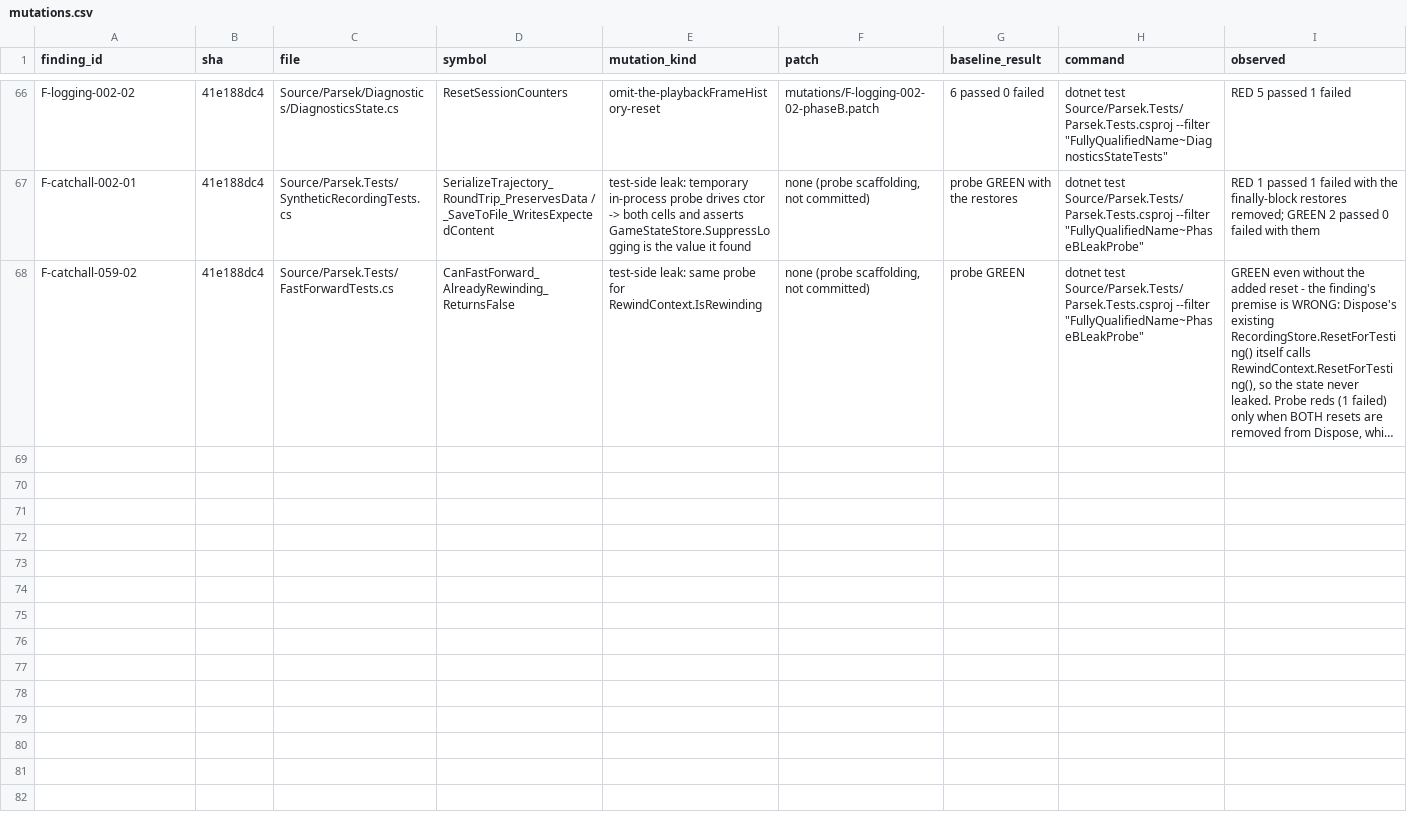
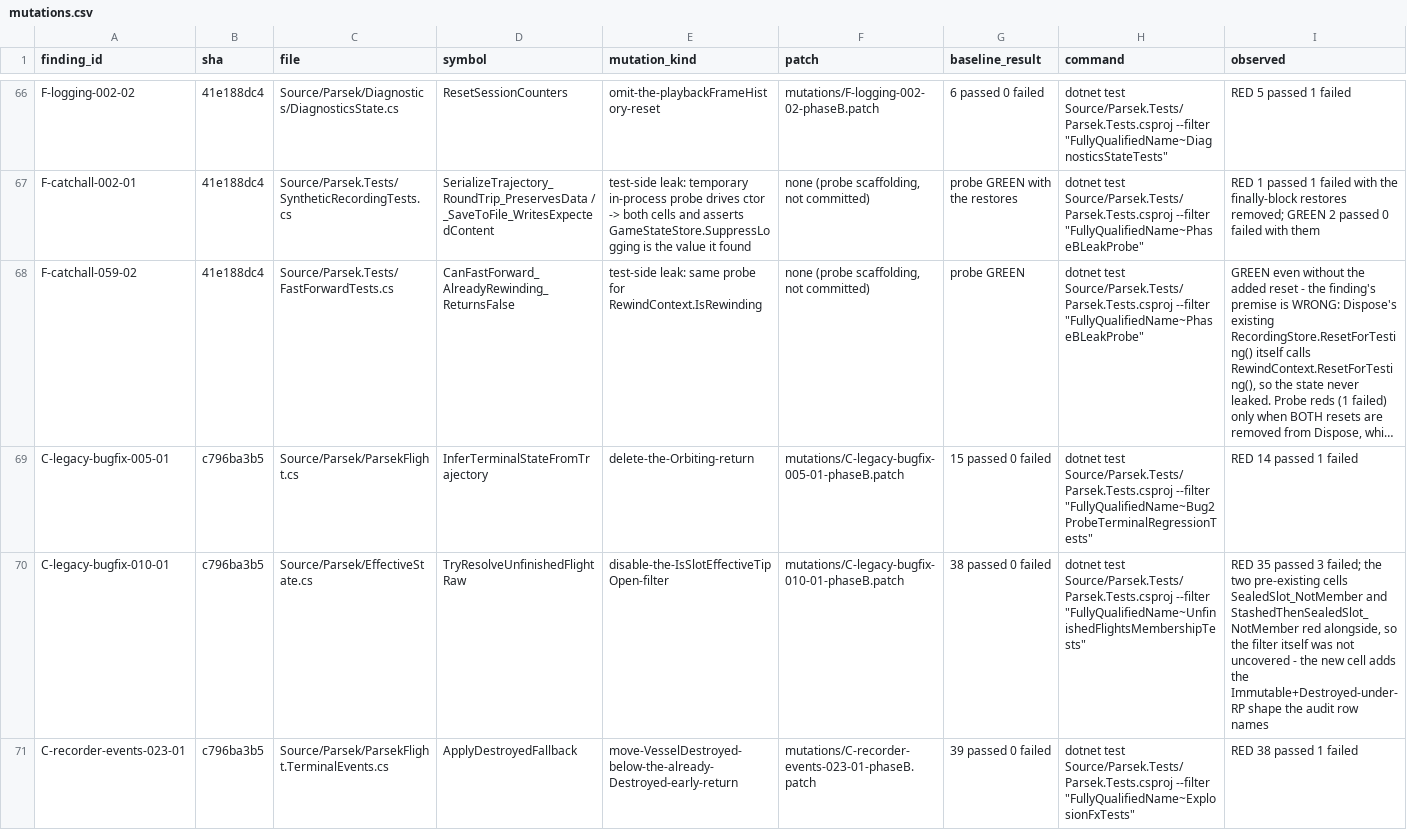
Before and after one commit to vl3c/Parsek, a CSV file: docs/dev/research/test-quality-audit-2026-09-14/mutations/mutations.csv, drawn as a sheet; only a part is shown, gaps mark what is left out; long unchanged cells end in …; rows hold the shown columns only; the diff covers the shown part only; the diff names each change by its address in the sheet, - before the commit and + after, or states it on an @@ line.

Commit message:
Cover the eleven priority-1 recording-risk audit rows
Ten new xUnit cells for the remaining priority-1 coverage proposals of the
unit-test quality audit, each mutation-proved with the mutant its CSV row
names (patches under mutations/<cand_id>-phaseB.patch):

- InferTerminalStateFromTrajectory's orbit arm, plus the surface-intersecting
  mirror row that pins the periapsis-above-radius comparison.
- An Immutable (sealed) Destroyed leaf under a rewind point stays out of the
  Unfinished Flights group via reason=sealedTipClosed.
- ApplyDestroyedFallback sets VesselDestroyed ahead of its already-Destroyed
  early return, on every arm.
- Hydration repair refuses a pending tree carrying the same recording id under
  a different tree id (the only shape that discriminates the guard).
- SplitAtUT's v13 debris head-half minimum-sample branch, mirroring the tail.
- CreateRecordingFromFlightData's leading-stationary trim: points trimmed,
  early orbit segment dropped, part and flag events retimed.
- The supersede rollback skips relations with an empty old or new id, both
  shapes built so they would drop if their guard went.
- A branch point whose parent endpoint empties is dropped, mirroring the
  child-side cell, and the survivor's back-reference is cleared.
- ReapPriorProvisionalsForRp removes the orphan from the stashed pending tree.
- The splitter's production catch path: a one-shot throwing timeline-signal
  subscriber injects a mid-split failure at step 9b and the rollback is
  asserted against the snapshot the orchestrator populated itself.

C-recorder-events-024-01 is already-covered: the IL call-set parity gate in
BackgroundPartEventAuditTests is the proposed cell, so no duplicate is written.

No production change.

```diff
--- a/docs/dev/research/test-quality-audit-2026-09-14/mutations/mutations.csv
+++ b/docs/dev/research/test-quality-audit-2026-09-14/mutations/mutations.csv
+row 69: C-legacy-bugfix-005-01 | c796ba3b5 | Source/Parsek/ParsekFlight.cs | InferTerminalStateFromTrajectory | delete-the-Orbiting-return | mutations/C-legacy-bugfix-005-01-phaseB.patch | 15 passed 0 failed | dotnet test Source/Parsek.Tests/Parsek.Tests.csproj --filter "FullyQualifiedName~Bug2ProbeTerminalRegressionTests" | RED 14 passed 1 failed
+row 70: C-legacy-bugfix-010-01 | c796ba3b5 | Source/Parsek/EffectiveState.cs | TryResolveUnfinishedFlightRaw | disable-the-IsSlotEffectiveTipOpen-filter | mutations/C-legacy-bugfix-010-01-phaseB.patch | 38 passed 0 failed | dotnet test Source/Parsek.Tests/Parsek.Tests.csproj --filter "FullyQualifiedName~UnfinishedFlightsMembershipTests" | RED 35 passed 3 failed; the two pre-existing cells SealedSlot_NotMember and StashedThenSealedSlot_NotMember red alongside, so the filter itself was not uncovered - the new cell adds the Immutable+Destroyed-under-RP shape the audit row names
+row 71: C-recorder-events-023-01 | c796ba3b5 | Source/Parsek/ParsekFlight.TerminalEvents.cs | ApplyDestroyedFallback | move-VesselDestroyed-below-the-already-Destroyed-early-return | mutations/C-recorder-events-023-01-phaseB.patch | 39 passed 0 failed | dotnet test Source/Parsek.Tests/Parsek.Tests.csproj --filter "FullyQualifiedName~ExplosionFxTests" | RED 38 passed 1 failed
```
Also changed, not shown: 7 added rows elsewhere in this file, docs/dev/research/test-quality-audit-2026-09-14/coverage-opportunities.csv, 22 other files.
